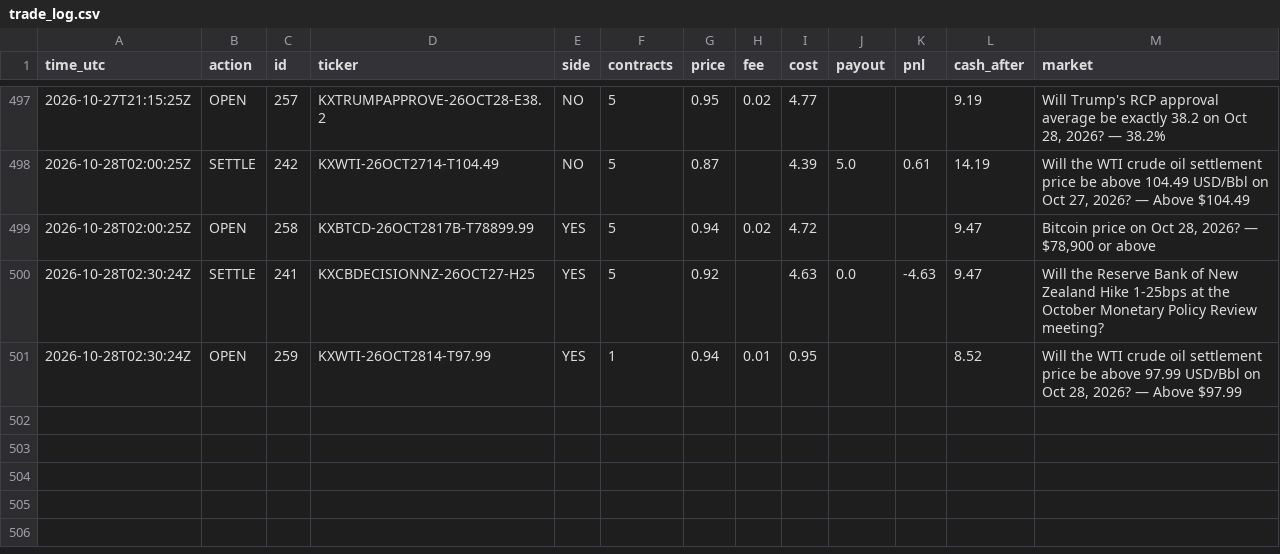
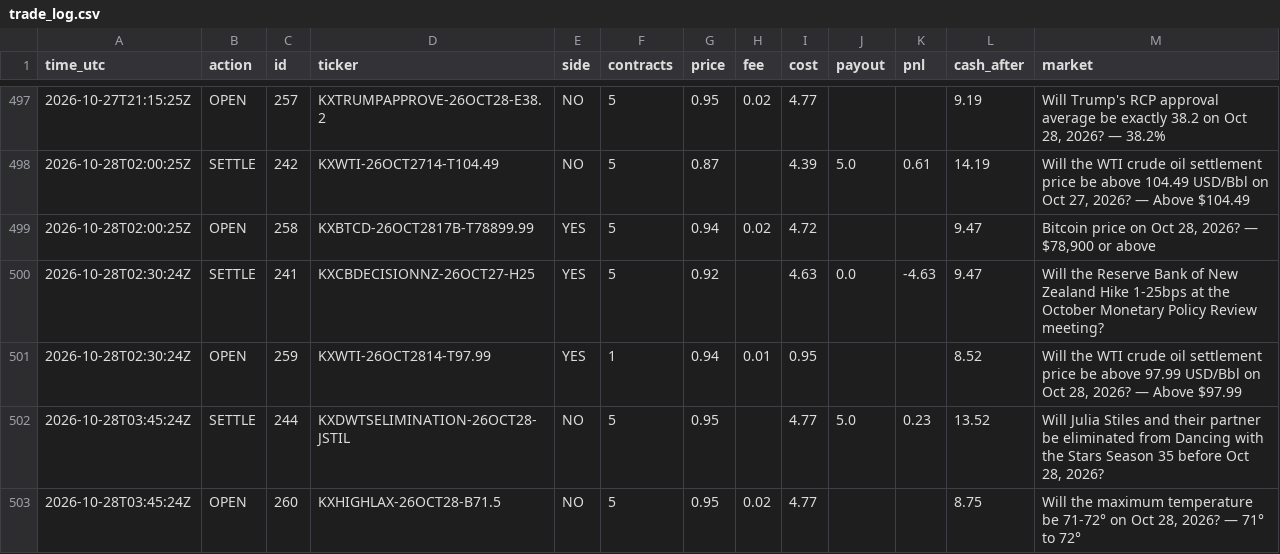
Before and after one commit to xne0nlight/kalshi-paper-bot, a CSV file: state/trade_log.csv, drawn as a sheet; only a part is shown, gaps mark what is left out.

```diff
--- a/state/trade_log.csv
+++ b/state/trade_log.csv
@@ -501 +501,3 @@ time_utc,action,id,ticker,side,contracts,price,fee,cost,payout,pnl,cash_after,ma
 2026-10-28T02:30:24Z,OPEN,259,KXWTI-26OCT2814-T97.99,YES,1,0.94,0.01,0.95,,,8.52,"Will the WTI crude oil settlement price be above 97.99 USD/Bbl on Oct 28, 2026? — Above $97.99"
+2026-10-28T03:45:24Z,SETTLE,244,KXDWTSELIMINATION-26OCT28-JSTIL,NO,5,0.95,,4.77,5.0,0.23,13.52,"Will Julia Stiles and their partner be eliminated from Dancing with the Stars Season 35 before Oct 28, 2026?"
+2026-10-28T03:45:24Z,OPEN,260,KXHIGHLAX-26OCT28-B71.5,NO,5,0.95,0.02,4.77,,,8.75,"Will the maximum temperature be 71-72° on Oct 28, 2026? — 71° to 72°"
```
Also changed, not shown: 5 other files.
